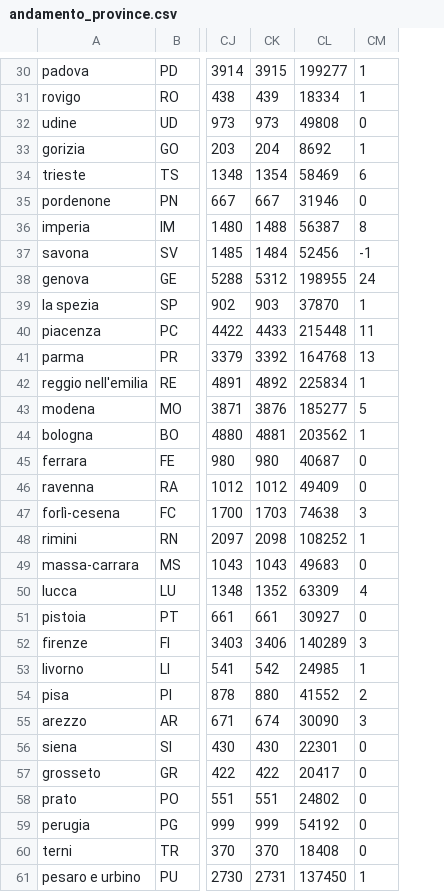
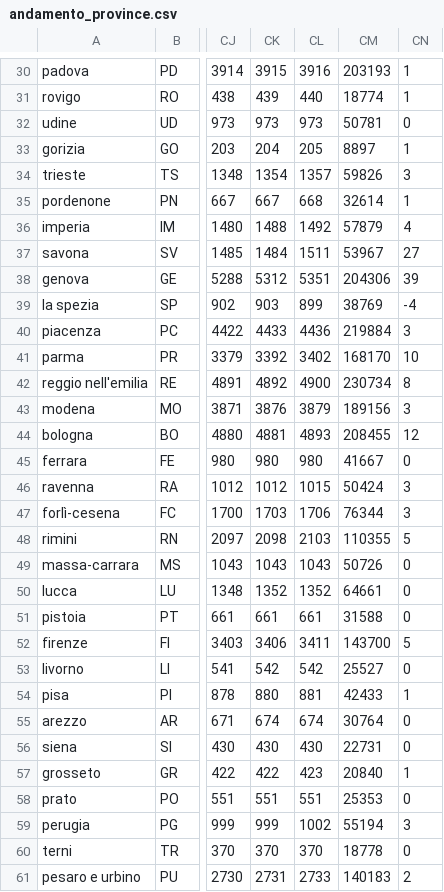
Before and after one commit to ggbioing/covid-19, a CSV file: csv/andamento_province.csv, drawn as a sheet; only a part is shown, gaps mark what is left out; removed rows and columns are numbered as before the commit, all else as after; the diff covers the shown part only; the diff names each change by its address in the sheet, - before the commit and + after, or states it on an @@ line.

```diff
--- a/csv/andamento_province.csv
+++ b/csv/andamento_province.csv
-column CL, rows 30-61: 199277 | 18334 | 49808 | 8692 | 58469 | 31946 | 56387 | 52456 | 198955 | 37870 | 215448 | 164768 | 225834 | 185277 | 203562 | 40687 | 49409 | 74638 | 108252 | 49683 | 63309 | 30927 | 140289 | 24985 | 41552 | 30090 | 22301 | 20417 | 24802 | 54192 | 18408 | 137450
+column CL, rows 30-61: 3916 | 440 | 973 | 205 | 1357 | 668 | 1492 | 1511 | 5351 | 899 | 4436 | 3402 | 4900 | 3879 | 4893 | 980 | 1015 | 1706 | 2103 | 1043 | 1352 | 661 | 3411 | 542 | 881 | 674 | 430 | 423 | 551 | 1002 | 370 | 2733
+column CM, rows 30-61: 203193 | 18774 | 50781 | 8897 | 59826 | 32614 | 57879 | 53967 | 204306 | 38769 | 219884 | 168170 | 230734 | 189156 | 208455 | 41667 | 50424 | 76344 | 110355 | 50726 | 64661 | 31588 | 143700 | 25527 | 42433 | 30764 | 22731 | 20840 | 25353 | 55194 | 18778 | 140183
-CN34: 6
+CN34: 3
-CN35: 0
+CN35: 1
-CN36: 8
+CN36: 4
-CN37: -1
+CN37: 27
-CN38: 24
+CN38: 39
-CN39: 1
+CN39: -4
-CN40: 11
+CN40: 3
-CN41: 13
+CN41: 10
-CN42: 1
+CN42: 8
-CN43: 5
+CN43: 3
-CN44: 1
+CN44: 12
-CN46: 0
+CN46: 3
-CN48: 1
+CN48: 5
-CN50: 4
+CN50: 0
-CN52: 3
+CN52: 5
-CN53: 1
+CN53: 0
-CN54: 2
+CN54: 1
-CN55: 3
+CN55: 0
-CN57: 0
+CN57: 1
-CN59: 0
+CN59: 3
-CN61: 1
+CN61: 2
```
Also changed, not shown: 50 edited cells elsewhere in this file, 1 other file.
